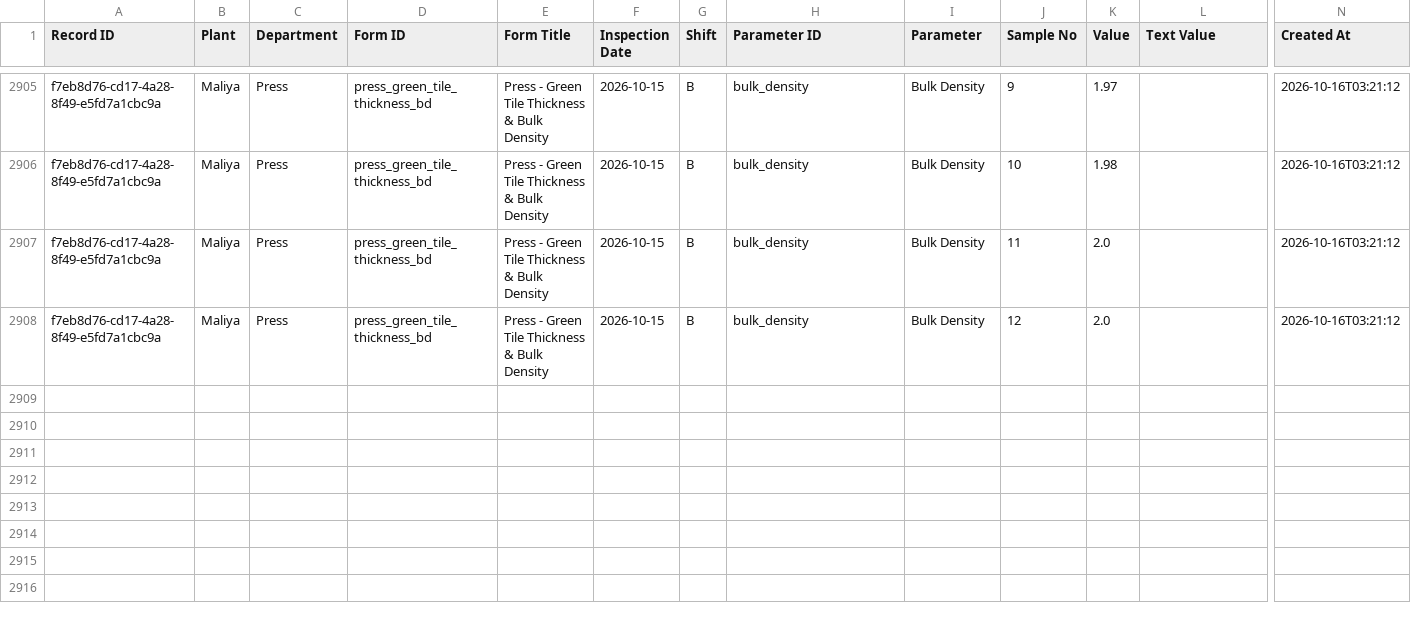
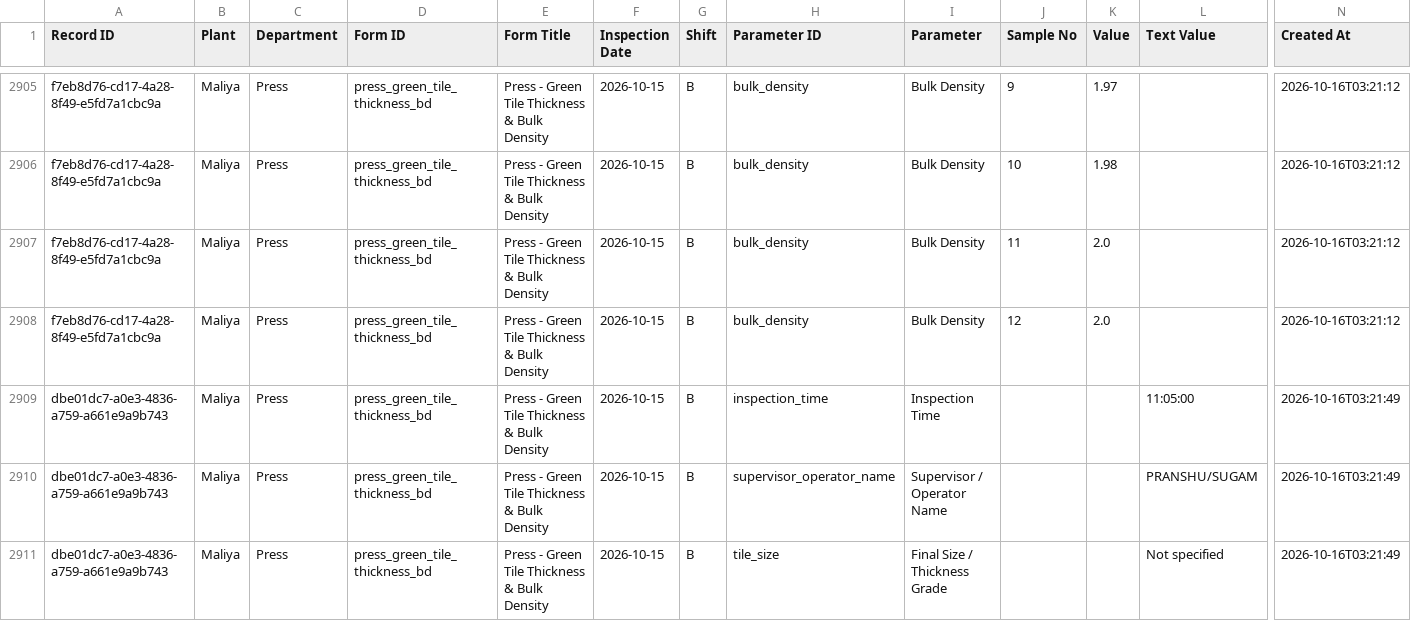
Before and after one commit to data-analyst-simpolo/SPC-Analysis, a CSV file: data/quality_readings.csv, drawn as a sheet; only a part is shown, gaps mark what is left out; rows hold the shown columns only; the diff names each change by its address in the sheet, - before the commit and + after, or states it on an @@ line.

Commit message:
Append SPC inspection

```diff
--- a/data/quality_readings.csv
+++ b/data/quality_readings.csv
+row 2909: dbe01dc7-a0e3-4836-a759-a661e9a9b743 | Maliya | Press | press_green_tile_thickness_bd | Press - Green Tile Thickness & Bulk Density | 2026-10-15 | B | inspection_time | Inspection Time |  |  | 11:05:00 | 2026-10-16T03:21:49
+row 2910: dbe01dc7-a0e3-4836-a759-a661e9a9b743 | Maliya | Press | press_green_tile_thickness_bd | Press - Green Tile Thickness & Bulk Density | 2026-10-15 | B | supervisor_operator_name | Supervisor / Operator Name |  |  | PRANSHU/SUGAM | 2026-10-16T03:21:49
+row 2911: dbe01dc7-a0e3-4836-a759-a661e9a9b743 | Maliya | Press | press_green_tile_thickness_bd | Press - Green Tile Thickness & Bulk Density | 2026-10-15 | B | tile_size | Final Size / Thickness Grade |  |  | Not specified | 2026-10-16T03:21:49
```
